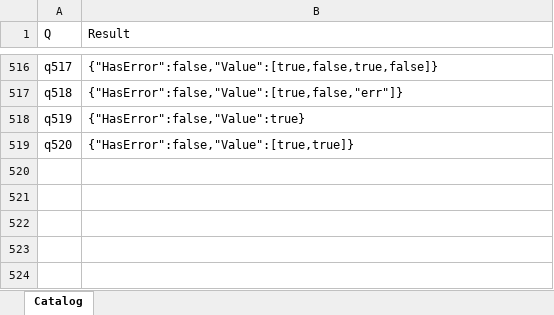
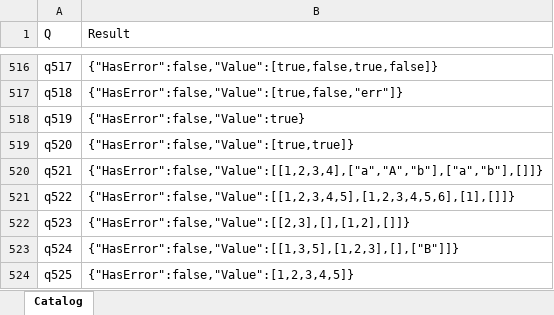
Before and after one commit to lawless-m/MrsFlow, an Excel workbook: Oracle/Oracle.xlsx, sheet Catalog, drawn as a sheet; only a part is shown, gaps mark what is left out; values as stored, in another font and other column widths than the file's, no borders; table styles not drawn; the diff names each change by its address in the sheet, - before the commit and + after, or states it on an @@ line.

```diff
--- a/Oracle/Oracle.xlsx (sheet Catalog)
+++ b/Oracle/Oracle.xlsx (sheet Catalog)
+row 520: q521 | {"HasError":false,"Value":[[1,2,3,4],["a","A","b"],["a","b"],[]]}
+row 521: q522 | {"HasError":false,"Value":[[1,2,3,4,5],[1,2,3,4,5,6],[1],[]]}
+row 522: q523 | {"HasError":false,"Value":[[2,3],[],[1,2],[]]}
+row 523: q524 | {"HasError":false,"Value":[[1,3,5],[1,2,3],[],["B"]]}
+row 524: q525 | {"HasError":false,"Value":[1,2,3,4,5]}
```
Also changed, not shown: 16 other files.
